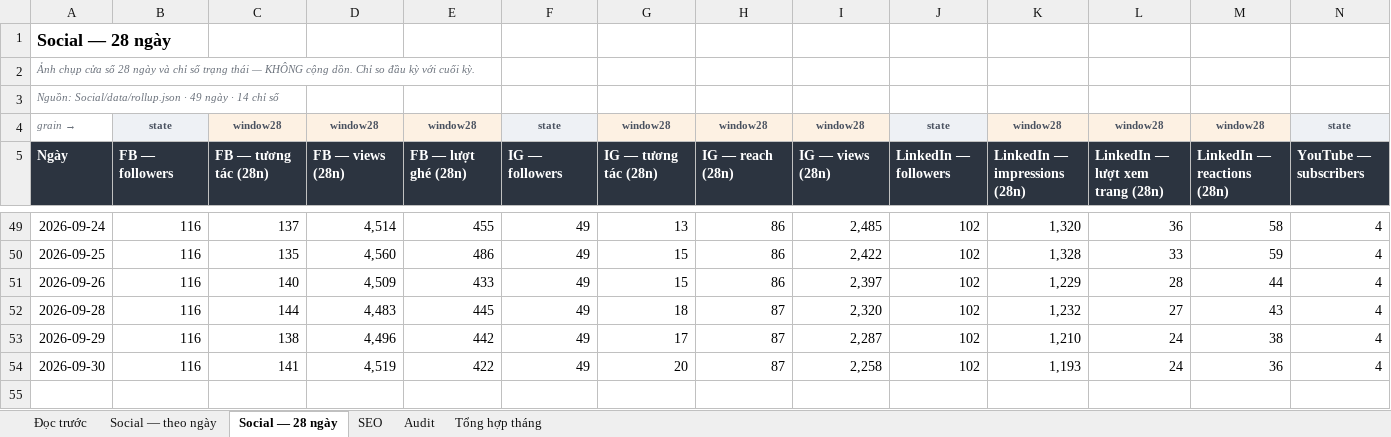
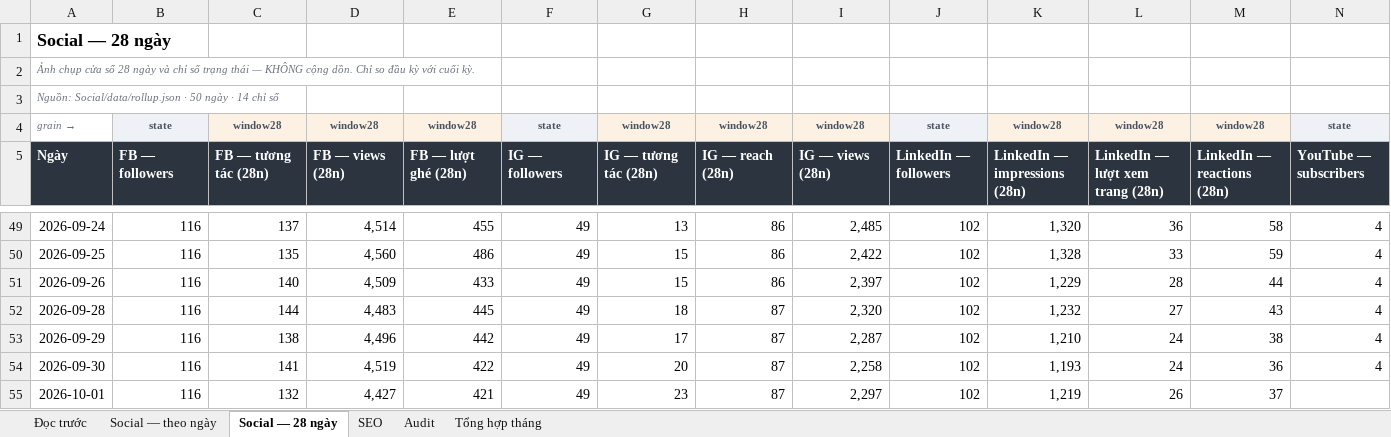
Before and after one commit to tram-fdx/dxl-social-dashboard-site, an Excel workbook: dxl-metrics.xlsx, sheet Social — 28 ngày, drawn as a sheet; only a part is shown, gaps mark what is left out; values as stored, in another font and other column widths than the file's, no borders; rows hold the shown columns only; the diff names each change by its address in the sheet, - before the commit and + after, or states it on an @@ line.

Commit message:
Social 2026-10-01: window 2-29 Sep, FB views 4,427 up 5.6%, IG 2,297, LI 1,219; YouTube not read (Google sign-out); Excel rebuilt, recalc 0 errors

```diff
--- a/dxl-metrics.xlsx (sheet Social — 28 ngày)
+++ b/dxl-metrics.xlsx (sheet Social — 28 ngày)
-A3: …Social/data/rollup.json · 49 ngày ·…
+A3: …Social/data/rollup.json · 50 ngày ·…
+row 55: 2026-10-01 | 116 | 132 | 4,427 | 421 | 49 | 23 | 87 | 2,297 | 102 | 1,219 | 26 | 37
```
Also changed, not shown: sheet Tổng hợp tháng, sheet Audit, sheet Social — theo ngày, sheet SEO, sheet Đọc trước, formulas that keep their value, 1 other file.
